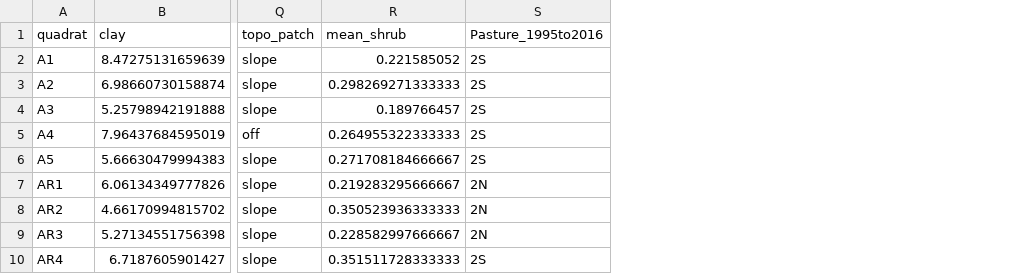
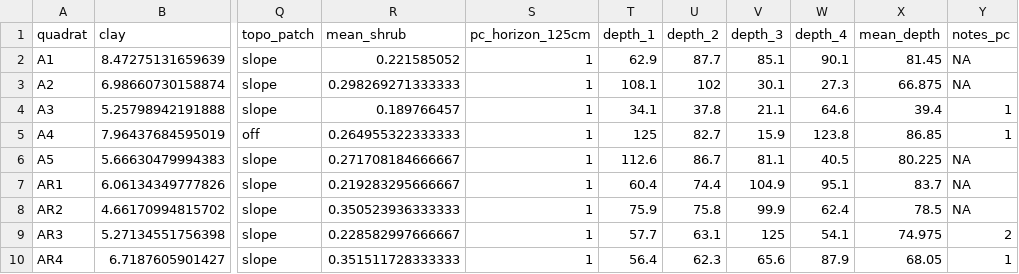
Before and after one commit to emchristensen/JRN_quadrat_timeseries, a CSV file: data/covariates.csv, drawn as a sheet; only a part is shown, gaps mark what is left out; removed rows and columns are numbered as before the commit, all else as after; the diff names each change by its address in the sheet, - before the commit and + after, or states it on an @@ line.

Commit message:
add caliche depth to covariates

```diff
--- a/data/covariates.csv
+++ b/data/covariates.csv
-column S (Pasture_1995to2016), rows 2-10: 2S | 2S | 2S | 2S | 2S | 2N | 2N | 2N | 2S
+column S (pc_horizon_125cm), rows 2-10: all 1
+column T (depth_1), rows 2-10: 62.9 | 108.1 | 34.1 | 125 | 112.6 | 60.4 | 75.9 | 57.7 | 56.4
+column U (depth_2), rows 2-10: 87.7 | 102 | 37.8 | 82.7 | 86.7 | 74.4 | 75.8 | 63.1 | 62.3
+column V (depth_3), rows 2-10: 85.1 | 30.1 | 21.1 | 15.9 | 81.1 | 104.9 | 99.9 | 125 | 65.6
+column W (depth_4), rows 2-10: 90.1 | 27.3 | 64.6 | 123.8 | 40.5 | 95.1 | 62.4 | 54.1 | 87.9
+column X (mean_depth), rows 2-10: 81.45 | 66.875 | 39.4 | 86.85 | 80.225 | 83.7 | 78.5 | 74.975 | 68.05
+column Y (notes_pc), rows 2-10: NA | NA | 1 | 1 | NA | NA | NA | 2 | 1
```
Also changed, not shown: 1 other file.
